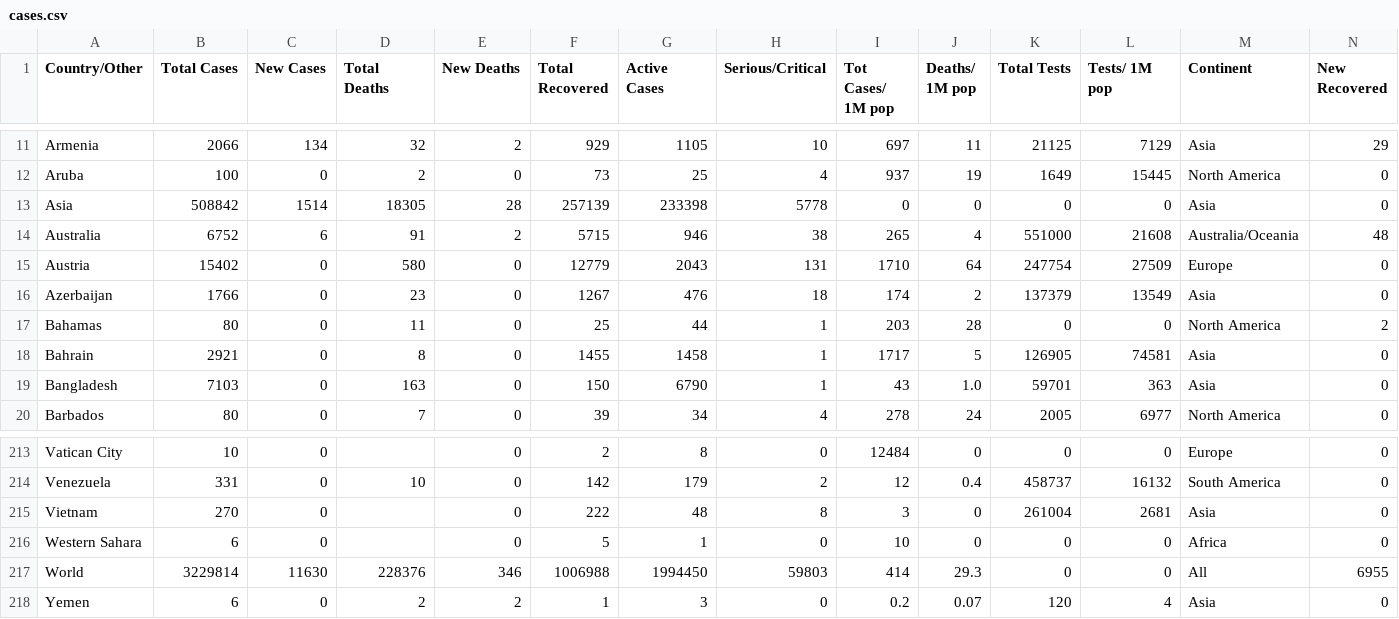
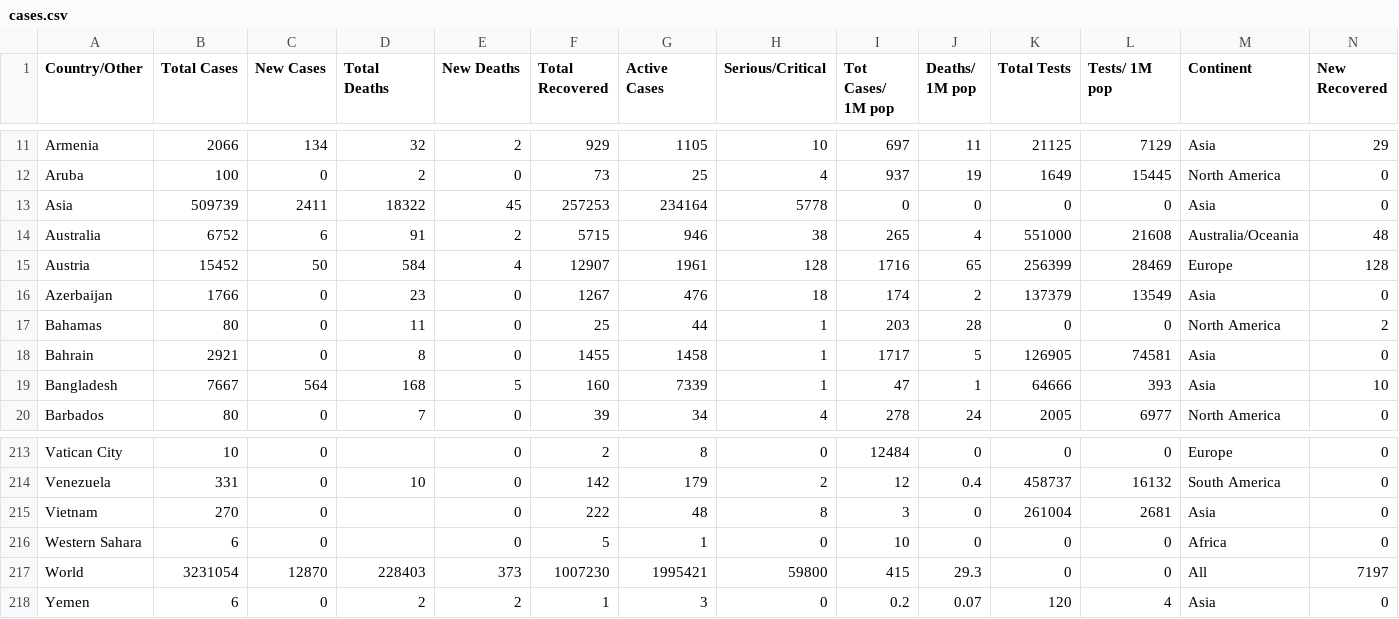
Before and after one commit to innolabglobal/corona-parser, a CSV file: cases.csv, drawn as a sheet; only a part is shown, gaps mark what is left out; the diff covers the shown part only.

```diff
--- a/cases.csv
+++ b/cases.csv
@@ -12,5 +12,5 @@ Armenia,2066,134,32  ,2,929,1105,10,697,11,21125,7129,Asia,29
 Aruba,100,0,2 ,0,73,25,4,937,19,1649,15445,North America,0
-Asia,508842,1514,18305,28,257139,233398,5778,0,0,0,0,Asia,0
+Asia,509739,2411,18322,45,257253,234164,5778,0,0,0,0,Asia,0
 Australia,6752,6,91 ,2,5715,946,38,265,4,551000,21608,Australia/Oceania,48
-Austria,15402,0,580 ,0,12779,2043,131,1710,64,247754,27509,Europe,0
+Austria,15452,50,584 ,4,12907,1961,128,1716,65,256399,28469,Europe,128
 Azerbaijan,1766,0,23 ,0,1267,476,18,174,2,137379,13549,Asia,0
@@ -18,3 +18,3 @@ Bahamas,80,0,11 ,0,25,44,1,203,28,0,0,North America,2
 Bahrain,2921,0,8 ,0,1455,1458,1,1717,5,126905,74581,Asia,0
-Bangladesh,7103,0,163 ,0,150,6790,1,43,1.0,59701,363,Asia,0
+Bangladesh,7667,564,168 ,5,160,7339,1,47,1,64666,393,Asia,10
 Barbados,80,0,7 ,0,39,34,4,278,24,2005,6977,North America,0
@@ -216,3 +216,3 @@ Vietnam,270,0, ,0,222,48,8,3,0,261004,2681,Asia,0
 Western Sahara,6,0, ,0,5,1,0,10,0,0,0,Africa,0
-World,3229814,11630,228376,346,1006988,1994450,59803,414,29.3,0,0,All,6955
+World,3231054,12870,228403,373,1007230,1995421,59800,415,29.3,0,0,All,7197
 Yemen,6,0,2 ,2,1,3,0,0.2,0.07,120,4,Asia,0
```
Also changed, not shown: 46 edited cells elsewhere in this file, cases_today.csv, 2 other files.
